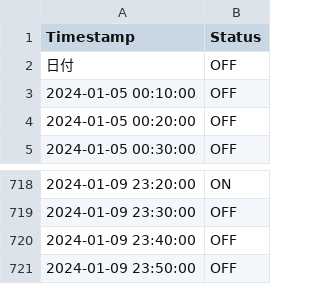
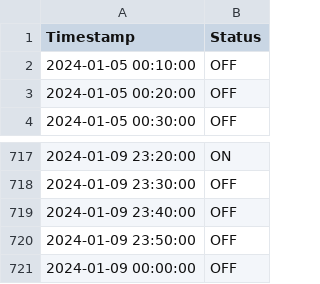
Before and after one commit to yuuyara/ds_programmig2, a CSV file: aircon.csv, drawn as a sheet; only a part is shown, gaps mark what is left out; removed rows and columns are numbered as before the commit, all else as after; the diff names each change by its address in the sheet, - before the commit and + after, or states it on an @@ line.

```diff
--- a/aircon.csv
+++ b/aircon.csv
-row 2: 日付 | OFF
+row 721: 2024-01-09 00:00:00 | OFF
```
Also changed, not shown: 2 other files.
